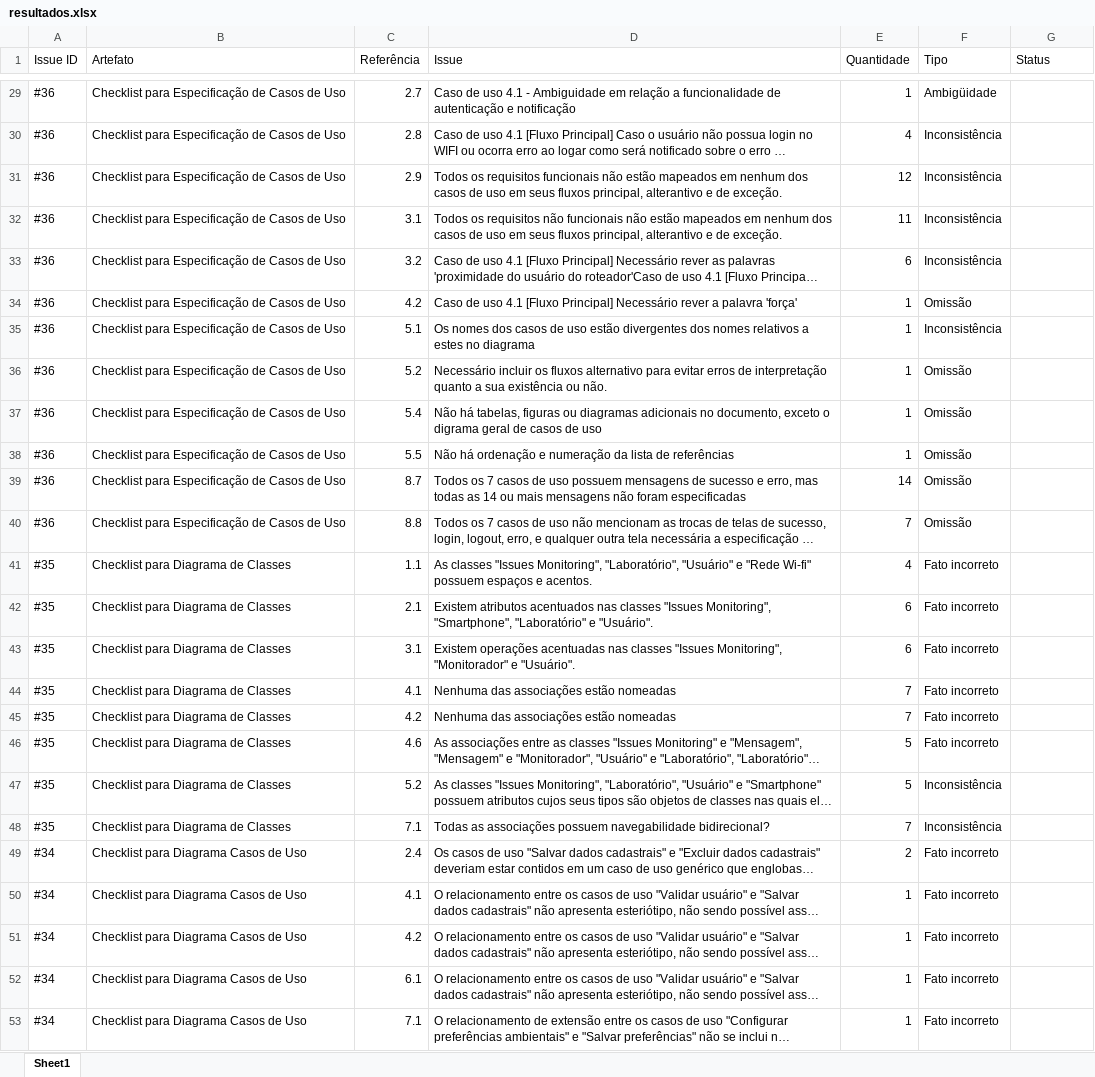
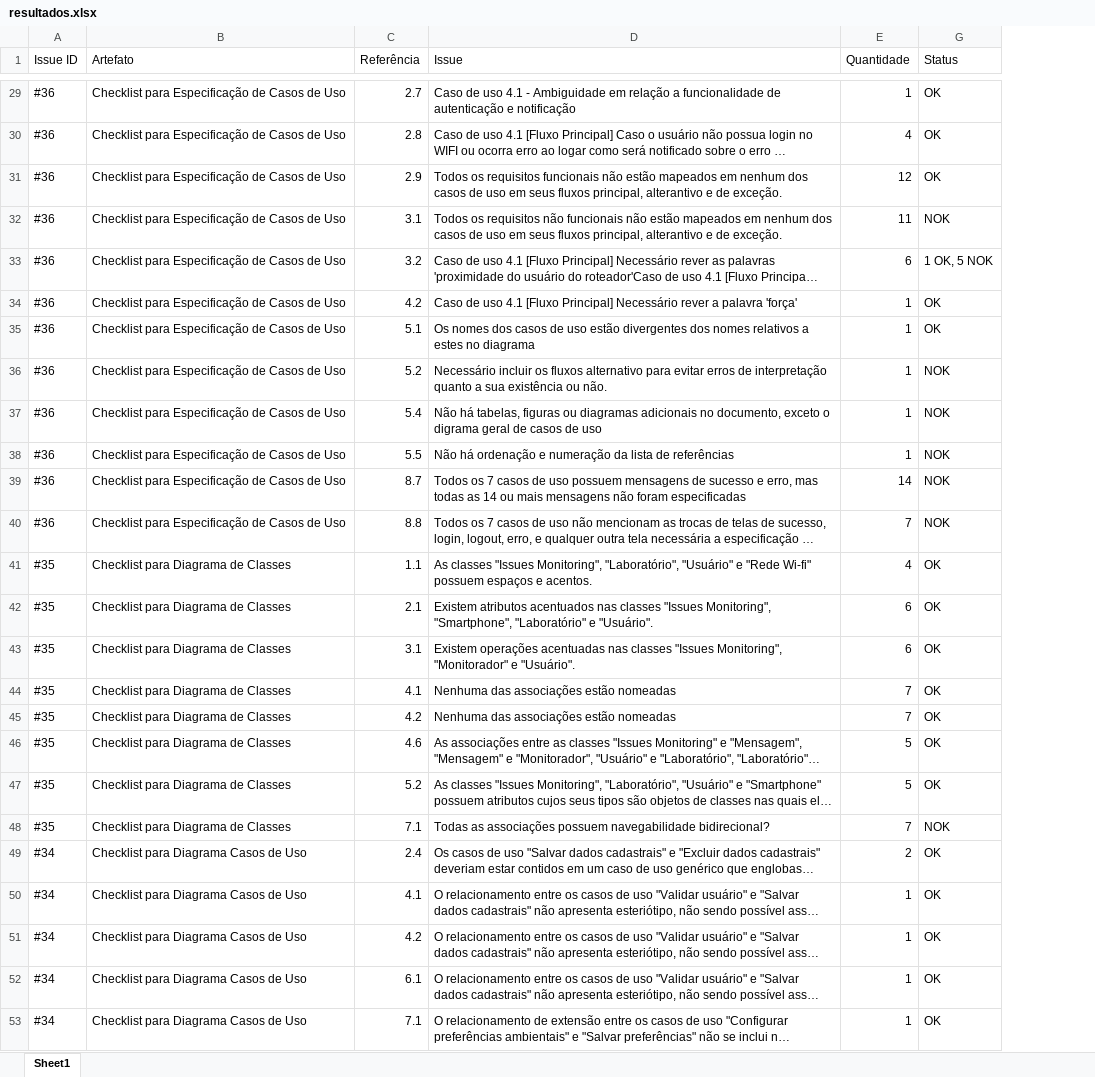
Before and after one commit to ESEGroup/IssuesAuthenticatorCascavel, an Excel workbook: artefatos/QA/resultados.xlsx, sheet Sheet1, drawn as a sheet; only a part is shown, gaps mark what is left out; long unchanged cells end in …; values as stored, in another font and other column widths than the file's, no cell formats; the diff covers the shown part only; the diff names each change by its address in the sheet, - before the commit and + after, or states it on an @@ line.

```diff
--- a/artefatos/QA/resultados.xlsx (sheet Sheet1)
+++ b/artefatos/QA/resultados.xlsx (sheet Sheet1)
@@ column F (Tipo) hidden, rows 29-53: Ambigüidade | Inconsistência | Inconsistência | Inconsistência | Inconsistência | Omissão | Inconsistência | Omissão | Omissão | Omissão | Omissão | Omissão | Fato incorreto | Fato incorreto | Fato incorreto | Fato incorreto | Fato incorreto | Fato incorreto | Inconsistência | Inconsistência | Fato incorreto | Fato incorreto | Fato incorreto | Fato incorreto | Fato incorreto @@
-G29:G31 (Status): (empty)
+G29:G31 (Status): OK
-G32 (Status): (empty)
+G32 (Status): NOK
-G33 (Status): (empty)
+G33 (Status): 1 OK, 5 NOK
-G34:G35 (Status): (empty)
+G34:G35 (Status): OK
-G36:G40 (Status): (empty)
+G36:G40 (Status): NOK
-G41:G47 (Status): (empty)
+G41:G47 (Status): OK
-G48 (Status): (empty)
+G48 (Status): NOK
-G49:G53 (Status): (empty)
+G49:G53 (Status): OK
```
Also changed, not shown: 27 edited cells elsewhere in this sheet, cell formats.
